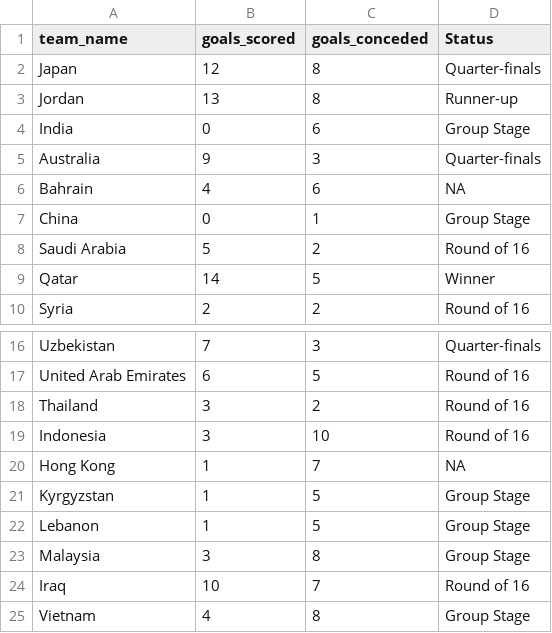
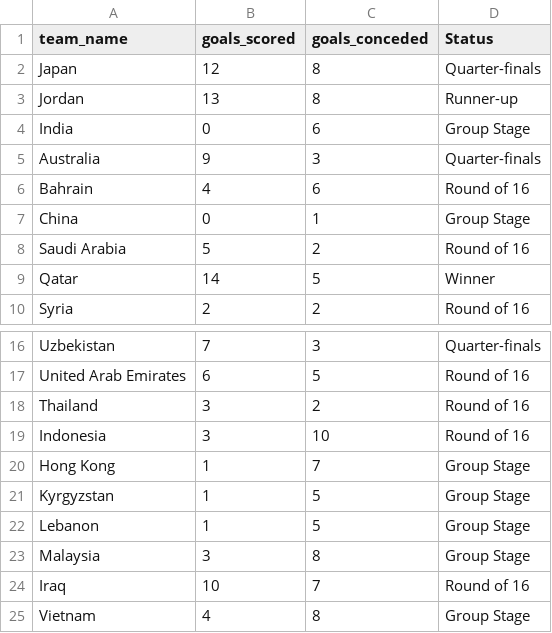
Before and after one commit to suna019/3179, a CSV file: data/Team_style_scatter.csv, drawn as a sheet; only a part is shown, gaps mark what is left out.

Commit message:
Update Team_style_scatter.csv

```diff
--- a/data/Team_style_scatter.csv
+++ b/data/Team_style_scatter.csv
@@ -5,3 +5,3 @@ India,0,6,Group Stage
 Australia,9,3,Quarter-finals
-Bahrain,4,6,NA
+Bahrain,4,6,Round of 16
 China,0,1,Group Stage
@@ -19,3 +19,3 @@ Thailand,3,2,Round of 16
 Indonesia,3,10,Round of 16
-Hong Kong,1,7,NA
+Hong Kong,1,7,Group Stage
 Kyrgyzstan,1,5,Group Stage
```
